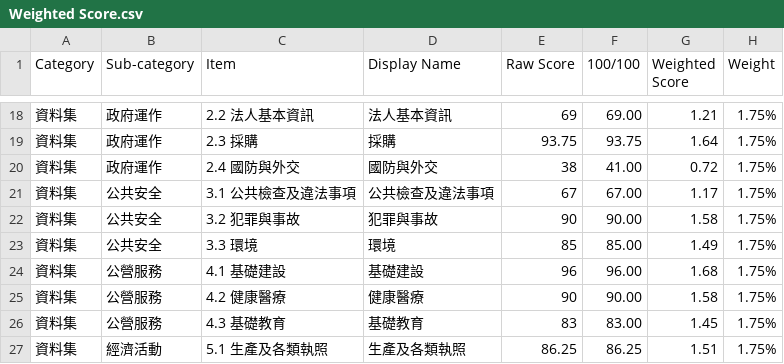
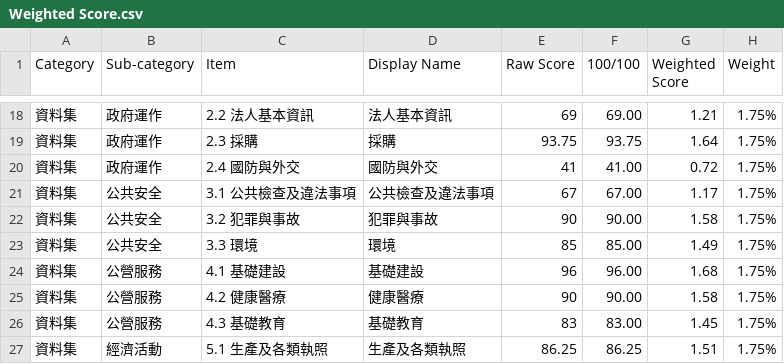
Before and after one commit to ocftw/OpenGovReport14-16, a CSV file: data/Weighted Score.csv, drawn as a sheet; only a part is shown, gaps mark what is left out.

Commit message:
error correction

```diff
--- a/data/Weighted Score.csv
+++ b/data/Weighted Score.csv
@@ -19,3 +19,3 @@ Category,Sub-category,Item,Display Name,Raw Score,100/100,Weighted Score,Weight
 資料集,政府運作,2.3 採購,採購,93.75,93.75,1.64,1.75%
-資料集,政府運作,2.4 國防與外交,國防與外交,38,41.00,0.72,1.75%
+資料集,政府運作,2.4 國防與外交,國防與外交,41,41.00,0.72,1.75%
 資料集,公共安全,3.1 公共檢查及違法事項,公共檢查及違法事項,67,67.00,1.17,1.75%
```
